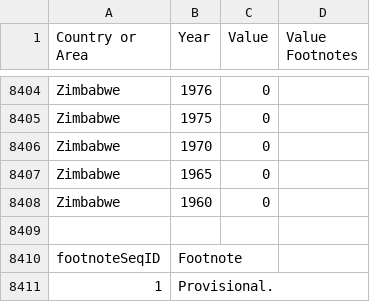
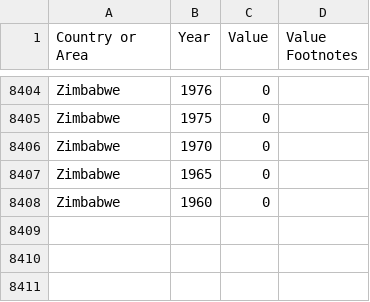
Before and after one commit to sirujam/developingDataProduct, a CSV file: Mobile_per_100.csv, drawn as a sheet; only a part is shown, gaps mark what is left out.

Commit message:
Data cleaned for Mobile per 100

```diff
--- a/Mobile_per_100.csv
+++ b/Mobile_per_100.csv
@@ -8408,4 +8408 @@
 "Zimbabwe","1960","0",""
-
-"footnoteSeqID","Footnote"
-"1","Provisional."
```
